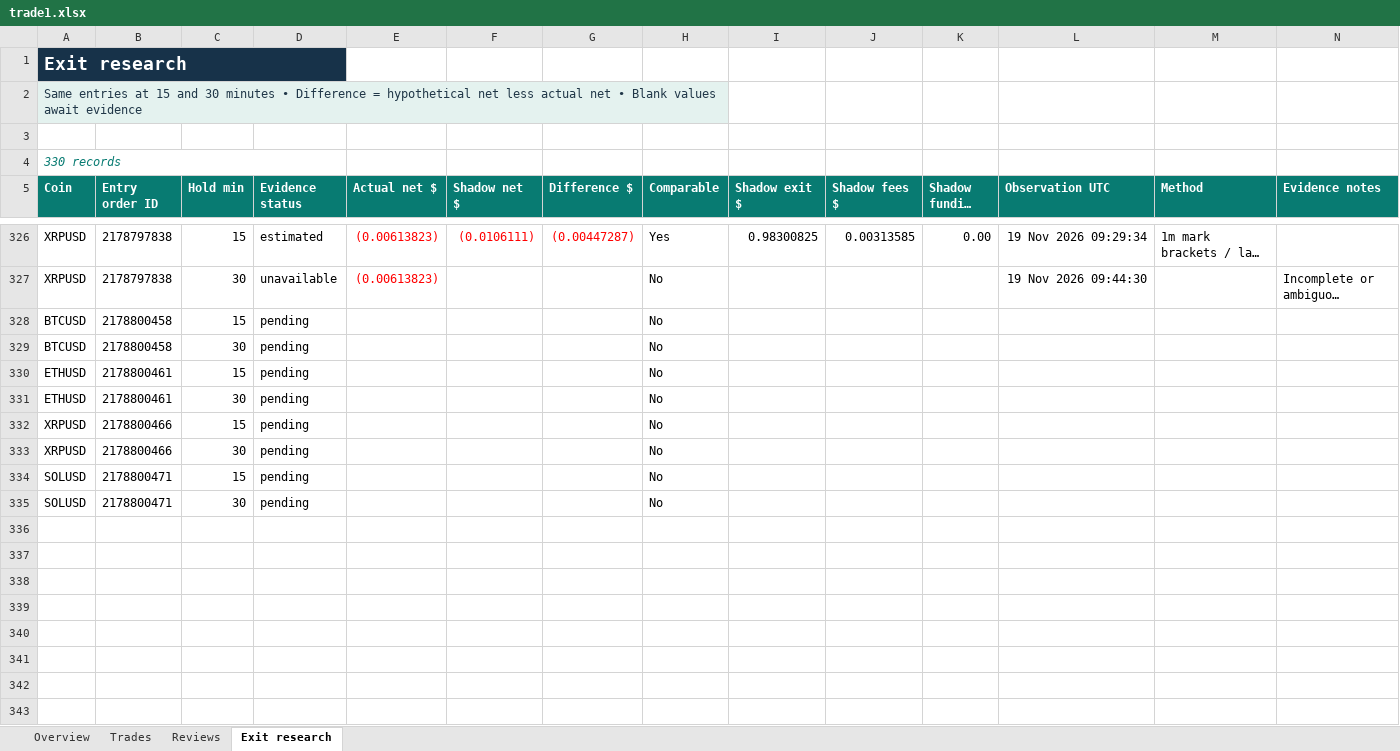
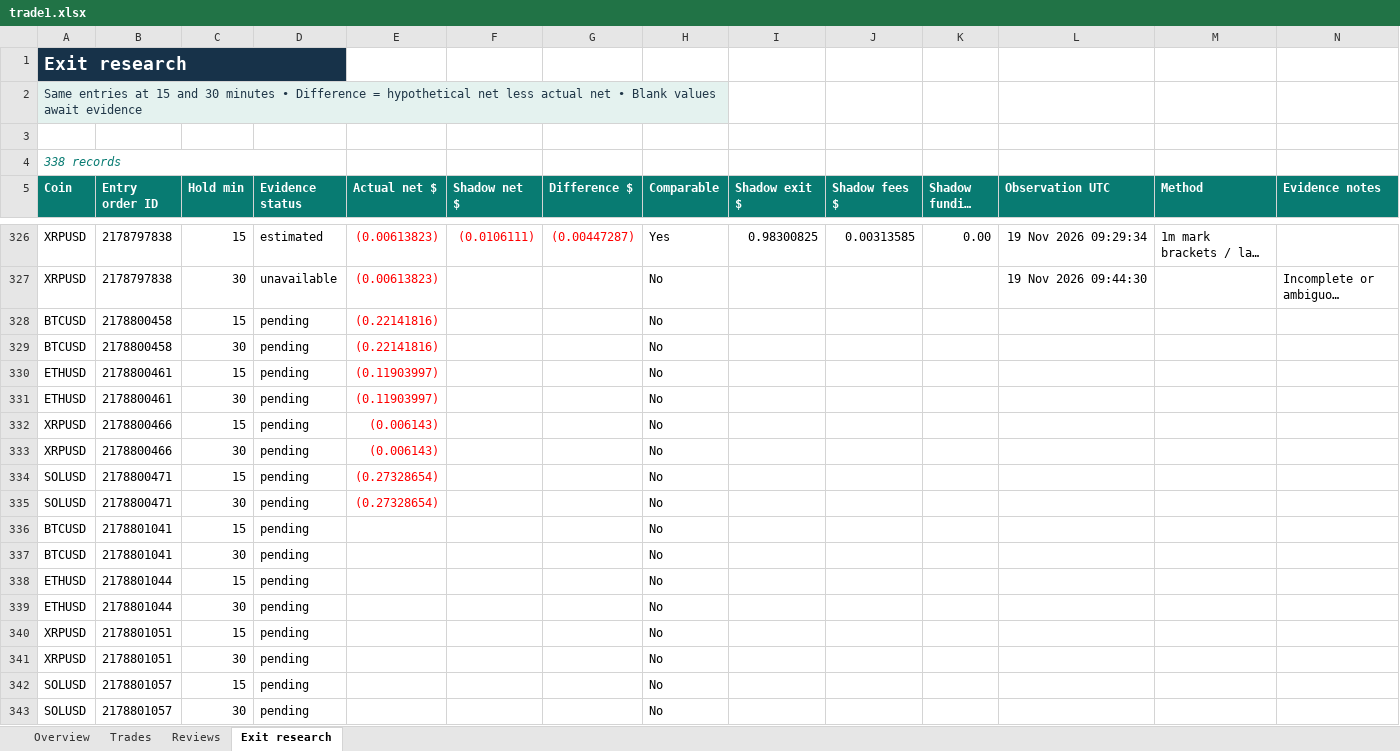
Before and after one commit to prarit0097/trading18nov, an Excel workbook: crypto-trader-skills/outputs/01a1df70-6789-76b0-9431-f0c905a7987a/trade1.xlsx, sheet Exit research, drawn as a sheet; only a part is shown, gaps mark what is left out; long unchanged cells end in …; values as stored, in another font and other column widths than the file's, no borders; table styles not drawn; the diff names each change by its address in the sheet, - before the commit and + after, or states it on an @@ line.

```diff
--- a/crypto-trader-skills/outputs/01a1df70-6789-76b0-9431-f0c905a7987a/trade1.xlsx (sheet Exit research)
+++ b/crypto-trader-skills/outputs/01a1df70-6789-76b0-9431-f0c905a7987a/trade1.xlsx (sheet Exit research)
-A4 (Coin): 330 records
+A4 (Coin): 338 records
-E328:E329 (Actual net $): (empty)
+E328:E329 (Actual net $): (0.22141816)
-E330:E331 (Actual net $): (empty)
+E330:E331 (Actual net $): (0.11903997)
-E332:E333 (Actual net $): (empty)
+E332:E333 (Actual net $): (0.006143)
-E334:E335 (Actual net $): (empty)
+E334:E335 (Actual net $): (0.27328654)
+row 336: BTCUSD | 2178801041 | 15 | pending |  |  |  | No
+row 337: BTCUSD | 2178801041 | 30 | pending |  |  |  | No
+row 338: ETHUSD | 2178801044 | 15 | pending |  |  |  | No
+row 339: ETHUSD | 2178801044 | 30 | pending |  |  |  | No
+row 340: XRPUSD | 2178801051 | 15 | pending |  |  |  | No
+row 341: XRPUSD | 2178801051 | 30 | pending |  |  |  | No
+row 342: SOLUSD | 2178801057 | 15 | pending |  |  |  | No
+row 343: SOLUSD | 2178801057 | 30 | pending |  |  |  | No
```
Also changed, not shown: sheet Trades, sheet Overview, formulas that keep their value, 3 other files.
